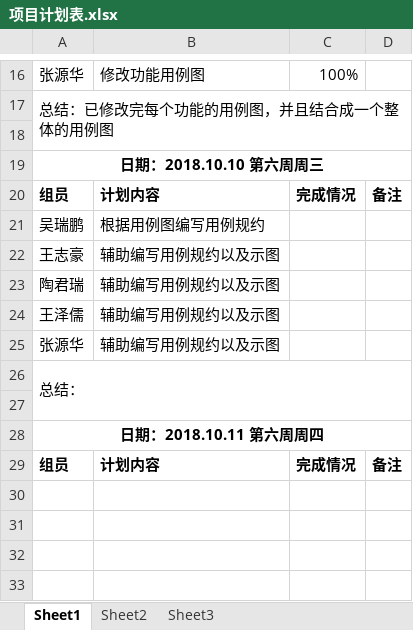
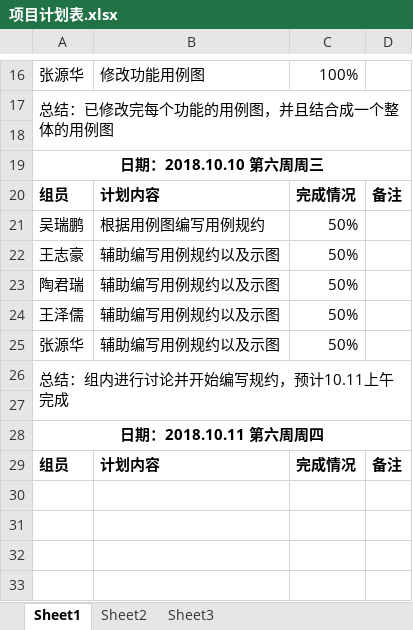
Before and after one commit to gdqy-it/soft162-163, an Excel workbook: 第10组/项目计划表.xlsx, sheet Sheet1, drawn as a sheet; only a part is shown, gaps mark what is left out; values as stored, in another font and other column widths than the file's, no borders; the diff names each change by its address in the sheet, - before the commit and + after, or states it on an @@ line.

Commit message:
结束10.10计划

```diff
--- a/第10组/项目计划表.xlsx (sheet Sheet1)
+++ b/第10组/项目计划表.xlsx (sheet Sheet1)
-C21:C25: (empty)
+C21:C25: 50%
-A26: 总结：
+A26: 总结：组内进行讨论并开始编写规约，预计10.11上午完成
```
